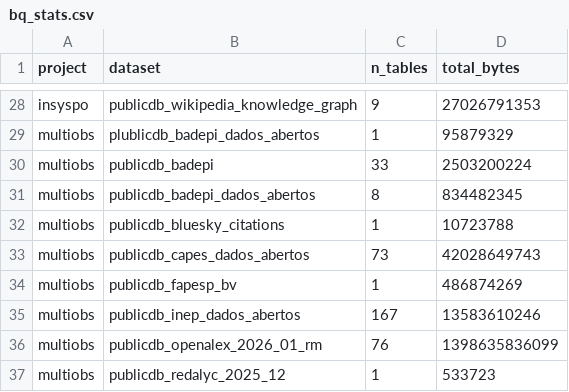
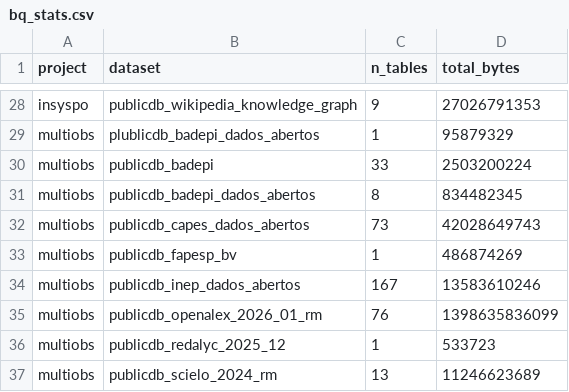
Before and after one commit to orion-dbs-community/website, a CSV file: data/bq_stats.csv, drawn as a sheet; only a part is shown, gaps mark what is left out; the shorter side is filled out with more unchanged rows; the diff names each change by its address in the sheet, - before the commit and + after, or states it on an @@ line.

```diff
--- a/data/bq_stats.csv
+++ b/data/bq_stats.csv
-row 32: multiobs | publicdb_bluesky_citations | 1 | 10723788
```
Also changed, not shown: 8 other files.
